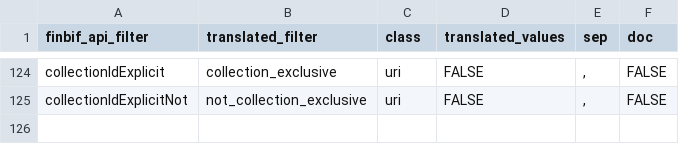
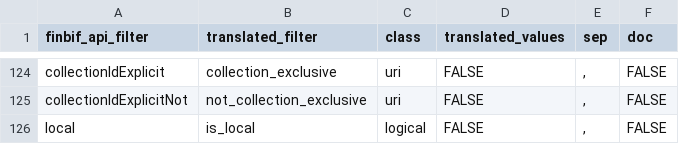
Before and after one commit to luomus/finbif, a CSV file: data-raw/filters.csv, drawn as a sheet; only a part is shown, gaps mark what is left out.

```diff
--- a/data-raw/filters.csv
+++ b/data-raw/filters.csv
@@ -125 +125,2 @@ collectionIdExplicit,collection_exclusive,uri,FALSE,",",FALSE
 collectionIdExplicitNot,not_collection_exclusive,uri,FALSE,",",FALSE
+local,is_local,logical,FALSE,",",FALSE
```
Also changed, not shown: data-raw/citable_file_variables.csv, data-raw/variables.csv, 6 other files.
